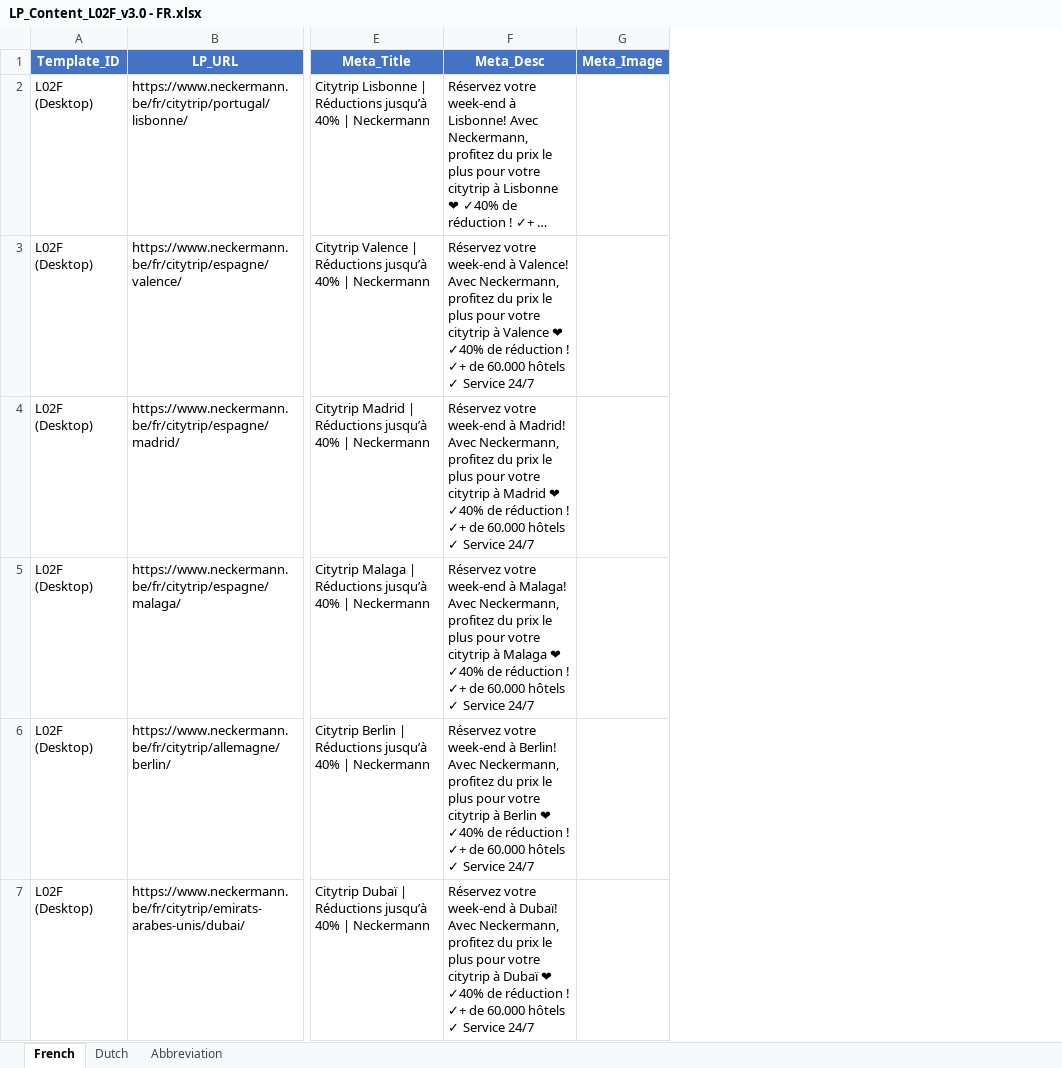
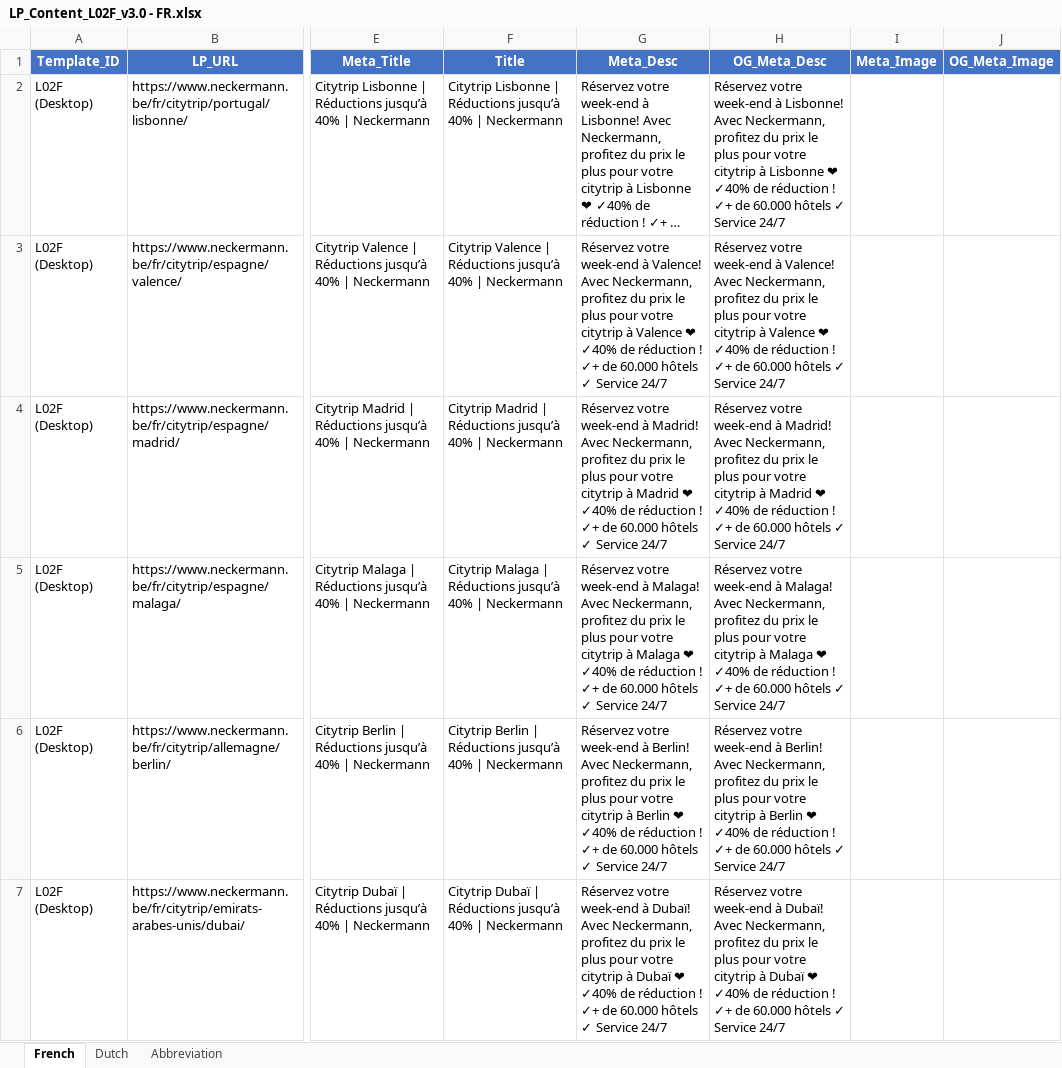
Before and after one commit to Ramesh-Dhandapani/HTML-Generator, an Excel workbook: input files/L02F/LP_Content_L02F_v3.0 - FR.xlsx, sheet French, drawn as a sheet; only a part is shown, gaps mark what is left out; long unchanged cells end in …; values as stored, in another font and other column widths than the file's, no borders; the diff names each change by its address in the sheet, - before the commit and + after, or states it on an @@ line.

```diff
--- a/input files/L02F/LP_Content_L02F_v3.0 - FR.xlsx (sheet French)
+++ b/input files/L02F/LP_Content_L02F_v3.0 - FR.xlsx (sheet French)
+column F (Title), rows 2-7: Citytrip Lisbonne | Réductions jusqu’à 40% | Neckermann | Citytrip Valence | Réductions jusqu’à 40% | Neckermann | Citytrip Madrid | Réductions jusqu’à 40% | Neckermann | Citytrip Malaga | Réductions jusqu’à 40% | Neckermann | Citytrip Berlin | Réductions jusqu’à 40% | Neckermann | Citytrip Dubaï | Réductions jusqu’à 40% | Neckermann
+column H (OG_Meta_Desc), rows 2-7: Réservez votre week-end à Lisbonne! Avec Neckermann, profitez du prix le plus pour votre citytrip à Lisbonne ❤ ✓40% de réduction ! ✓+ de 60.000 hôtels ✓ Service 24/7 | Réservez votre week-end à Valence! Avec Neckermann, profitez du prix le plus pour votre citytrip à Valence ❤ ✓40% de réduction ! ✓+ de 60.000 hôtels ✓ Service 24/7 | Réservez votre week-end à Madrid! Avec Neckermann, profitez du prix le plus pour votre citytrip à Madrid ❤ ✓40% de réduction ! ✓+ de 60.000 hôtels ✓ Service 24/7 | Réservez votre week-end à Malaga! Avec Neckermann, profitez du prix le plus pour votre citytrip à Malaga ❤ ✓40% de réduction ! ✓+ de 60.000 hôtels ✓ Service 24/7 | Réservez votre week-end à Berlin! Avec Neckermann, profitez du prix le plus pour votre citytrip à Berlin ❤ ✓40% de réduction ! ✓+ de 60.000 hôtels ✓ Service 24/7 | Réservez votre week-end à Dubaï! Avec Neckermann, profitez du prix le plus pour votre citytrip à Dubaï ❤ ✓40% de réduction ! ✓+ de 60.000 hôtels ✓ Service 24/7
+column J (OG_Meta_Image), empty
```
Also changed, not shown: input files/L02F/L02F-Mapping.xlsx, input files/L02F/LP_Content_L02F_v3.0 - NL.xlsx, 33 other files.
